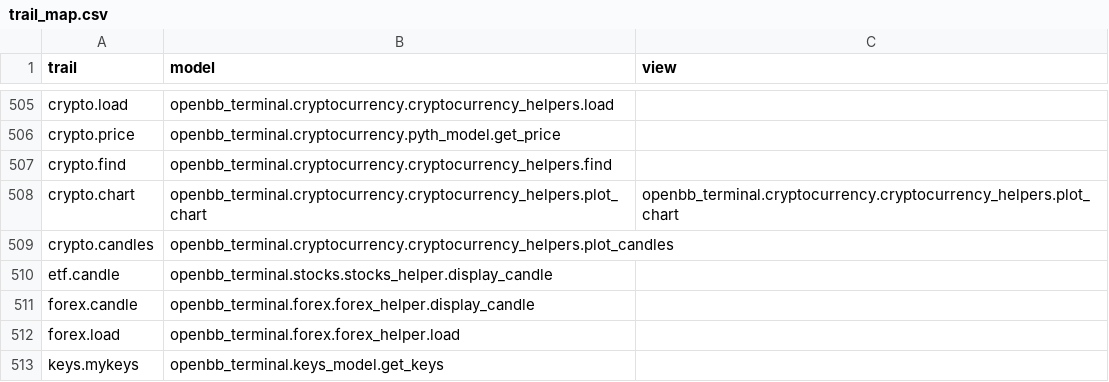
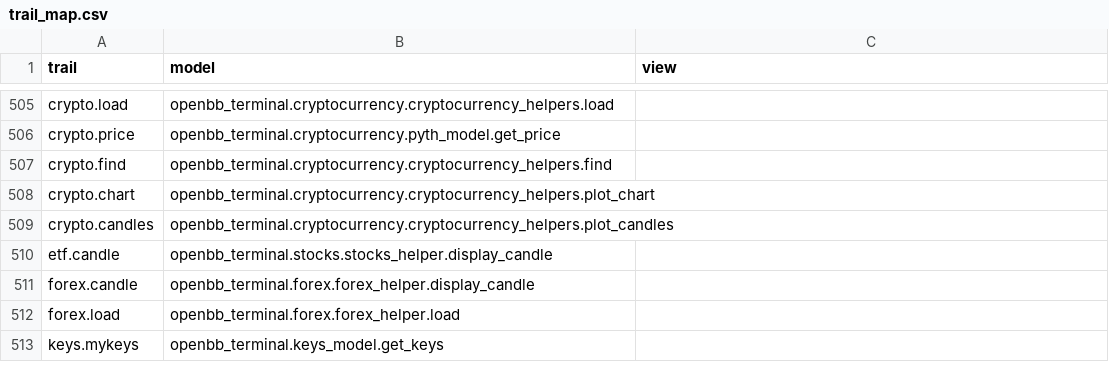
Before and after one commit to petercai/peppermint-finance, a CSV file: openbb_terminal/miscellaneous/library/trail_map.csv, drawn as a sheet; only a part is shown, gaps mark what is left out.

```diff
--- a/openbb_terminal/miscellaneous/library/trail_map.csv
+++ b/openbb_terminal/miscellaneous/library/trail_map.csv
@@ -507,3 +507,3 @@ crypto.price,openbb_terminal.cryptocurrency.pyth_model.get_price,
 crypto.find,openbb_terminal.cryptocurrency.cryptocurrency_helpers.find,
-crypto.chart,openbb_terminal.cryptocurrency.cryptocurrency_helpers.plot_chart,openbb_terminal.cryptocurrency.cryptocurrency_helpers.plot_chart
+crypto.chart,openbb_terminal.cryptocurrency.cryptocurrency_helpers.plot_chart,
 crypto.candles,openbb_terminal.cryptocurrency.cryptocurrency_helpers.plot_candles,
```
Also changed, not shown: 5 other files.
